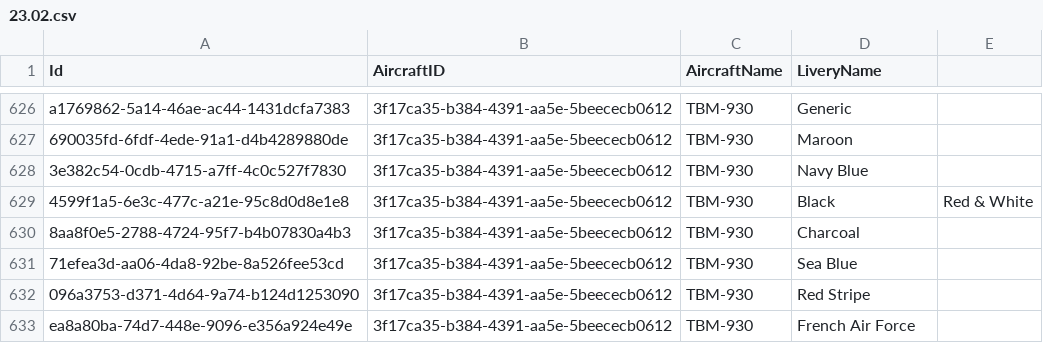
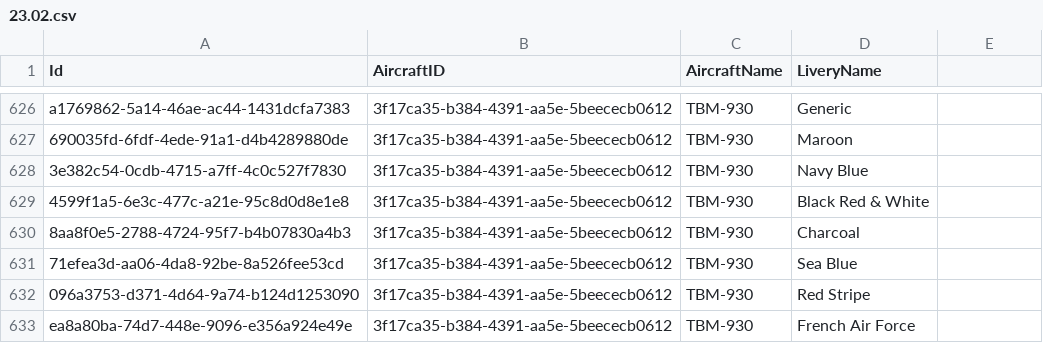
Before and after one commit to Daniboi737/Infinite_Live, a CSV file: 23.02.csv, drawn as a sheet; only a part is shown, gaps mark what is left out.

Commit message:
Update 23.02.csv

```diff
--- a/23.02.csv
+++ b/23.02.csv
@@ -628,3 +628,3 @@ a1769862-5a14-46ae-ac44-1431dcfa7383,3f17ca35-b384-4391-aa5e-5beececb0612,TBM-93
 3e382c54-0cdb-4715-a7ff-4c0c527f7830,3f17ca35-b384-4391-aa5e-5beececb0612,TBM-930,Navy Blue
-4599f1a5-6e3c-477c-a21e-95c8d0d8e1e8,3f17ca35-b384-4391-aa5e-5beececb0612,TBM-930,Black, Red & White
+4599f1a5-6e3c-477c-a21e-95c8d0d8e1e8,3f17ca35-b384-4391-aa5e-5beececb0612,TBM-930,Black Red & White
 8aa8f0e5-2788-4724-95f7-b4b07830a4b3,3f17ca35-b384-4391-aa5e-5beececb0612,TBM-930,Charcoal
```
